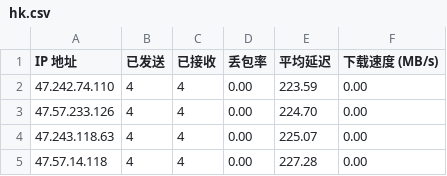
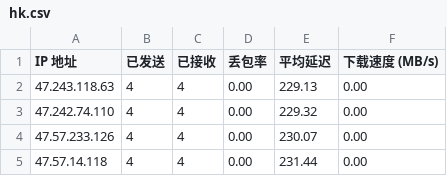
Before and after one commit to rdone442/dns, a CSV file: ip/hk.csv, drawn as a sheet.

```diff
--- a/ip/hk.csv
+++ b/ip/hk.csv
@@ -1,5 +1,5 @@
 IP 地址,已发送,已接收,丢包率,平均延迟,下载速度 (MB/s)
-47.242.74.110,4,4,0.00,223.59,0.00
-47.57.233.126,4,4,0.00,224.70,0.00
-47.243.118.63,4,4,0.00,225.07,0.00
-47.57.14.118,4,4,0.00,227.28,0.00
+47.243.118.63,4,4,0.00,229.13,0.00
+47.242.74.110,4,4,0.00,229.32,0.00
+47.57.233.126,4,4,0.00,230.07,0.00
+47.57.14.118,4,4,0.00,231.44,0.00
```
Also changed, not shown: ip/jp.csv, ip/kr.csv, 10 other files.
